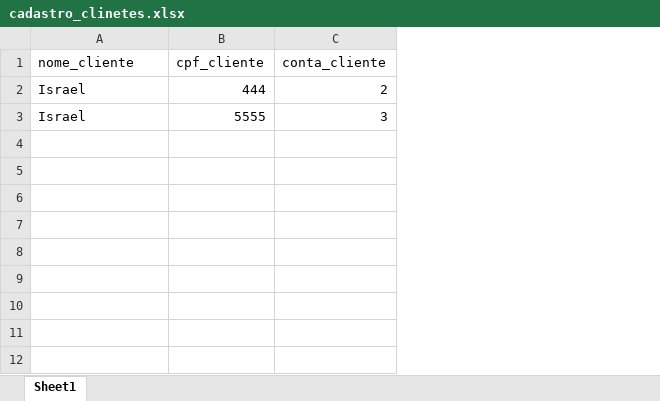
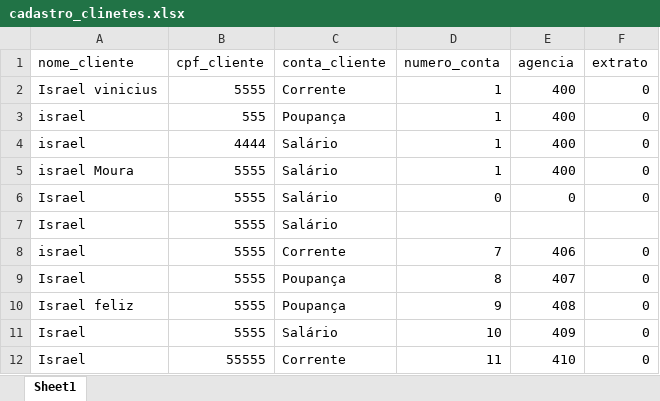
Before and after one commit to israalbuquerque/UC06_Algoritmo, an Excel workbook: BANCO/cadastro_clinetes.xlsx, sheet Sheet1, drawn as a sheet; values as stored, in another font and other column widths than the file's, no borders; addresses are those after the commit; the diff names each change by its address in the sheet, - before the commit and + after, or states it on an @@ line.

Commit message:
Nesta aula fizemos a atividade"Banco tabajara"

```diff
--- a/BANCO/cadastro_clinetes.xlsx (sheet Sheet1)
+++ b/BANCO/cadastro_clinetes.xlsx (sheet Sheet1)
+column D (numero_conta), row 6: 0
+column E (agencia), row 6: 0
+column F (extrato), row 6: 0
+row 2: Israel vinicius | 5555 | Corrente | 1 | 400 | 0
+row 3: israel | 555 | Poupança | 1 | 400 | 0
+row 4: israel | 4444 | Salário | 1 | 400 | 0
+row 5: israel Moura | 5555 | Salário | 1 | 400 | 0
-B6 (cpf_cliente): 444
+B6 (cpf_cliente): 5555
-C6 (conta_cliente): 2
+C6 (conta_cliente): Salário
-C7 (conta_cliente): 3
+C7 (conta_cliente): Salário
+row 8: israel | 5555 | Corrente | 7 | 406 | 0
+row 9: Israel | 5555 | Poupança | 8 | 407 | 0
+row 10: Israel feliz | 5555 | Poupança | 9 | 408 | 0
+row 11: Israel | 5555 | Salário | 10 | 409 | 0
+row 12: Israel | 55555 | Corrente | 11 | 410 | 0
```
Also changed, not shown: 1 other file.
